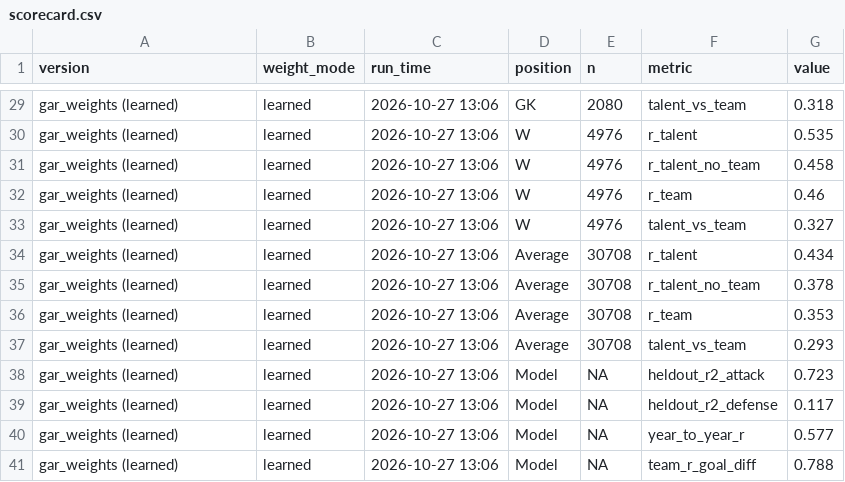
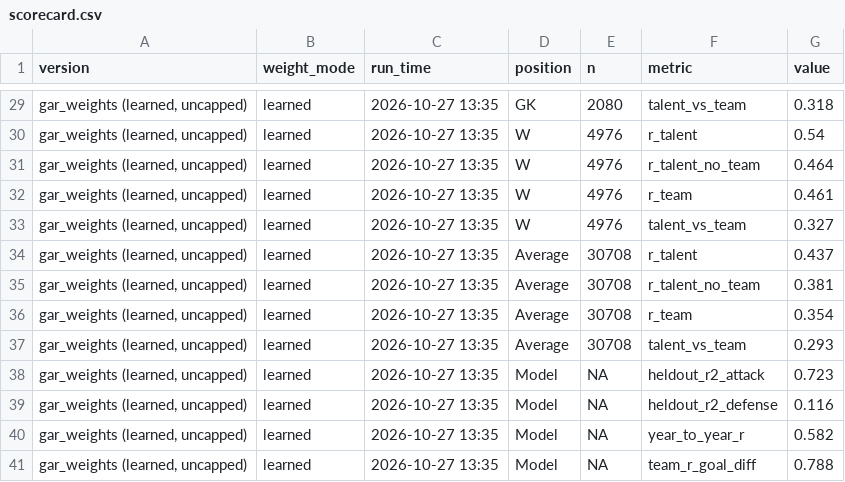
Before and after one commit to thekegzster/VTSoccer, a CSV file: GAR_output/scorecard.csv, drawn as a sheet; only a part is shown, gaps mark what is left out; the diff covers the shown part only; the diff names each change by its address in the sheet, - before the commit and + after, or states it on an @@ line.

```diff
--- a/GAR_output/scorecard.csv
+++ b/GAR_output/scorecard.csv
-A29:A41 (version): gar_weights (learned)
+A29:A41 (version): gar_weights (learned, uncapped)
-C29:C41 (run_time): 2026-10-27 13:06
+C29:C41 (run_time): 2026-10-27 13:35
-G30 (value): 0.535
+G30 (value): 0.54
-G31 (value): 0.458
+G31 (value): 0.464
-G32 (value): 0.46
+G32 (value): 0.461
-G34 (value): 0.434
+G34 (value): 0.437
-G35 (value): 0.378
+G35 (value): 0.381
-G36 (value): 0.353
+G36 (value): 0.354
-G39 (value): 0.117
+G39 (value): 0.116
-G40 (value): 0.577
+G40 (value): 0.582
```
Also changed, not shown: 75 edited cells elsewhere in this file, GAR_output/scorecard_history.csv, GAR_output/team_gar.csv, 27 other files.
